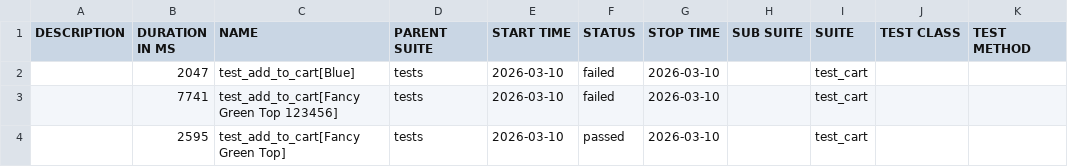
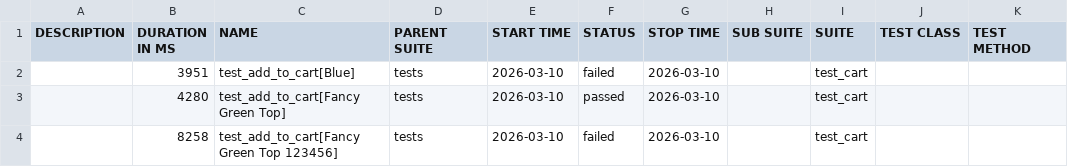
Before and after one commit to moizam/gh-pages, a CSV file: data/suites.csv, drawn as a sheet.

```diff
--- a/data/suites.csv
+++ b/data/suites.csv
@@ -1,4 +1,4 @@
 "DESCRIPTION","DURATION IN MS","NAME","PARENT SUITE","START TIME","STATUS","STOP TIME","SUB SUITE","SUITE","TEST CLASS","TEST METHOD"
-"","2047","test_add_to_cart[Blue]","tests","2026-03-10","failed","2026-03-10","","test_cart","",""
-"","7741","test_add_to_cart[Fancy Green Top 123456]","tests","2026-03-10","failed","2026-03-10","","test_cart","",""
-"","2595","test_add_to_cart[Fancy Green Top]","tests","2026-03-10","passed","2026-03-10","","test_cart","",""
+"","3951","test_add_to_cart[Blue]","tests","2026-03-10","failed","2026-03-10","","test_cart","",""
+"","4280","test_add_to_cart[Fancy Green Top]","tests","2026-03-10","passed","2026-03-10","","test_cart","",""
+"","8258","test_add_to_cart[Fancy Green Top 123456]","tests","2026-03-10","failed","2026-03-10","","test_cart","",""
```
Also changed, not shown: 24 other files.
